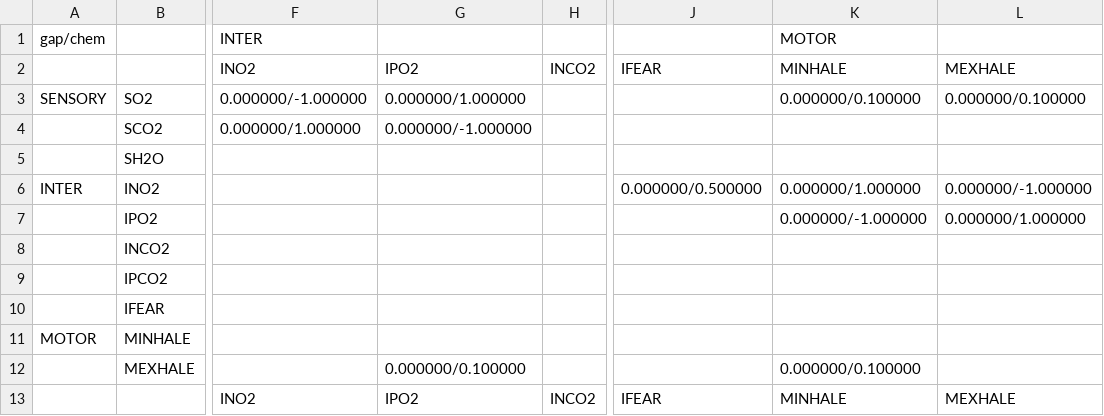
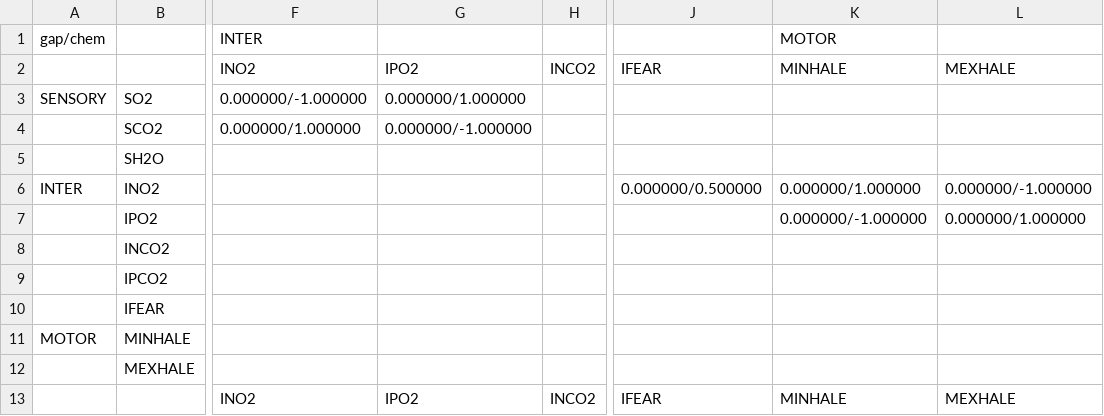
Before and after one commit to TheAIArchitect/ortus, a CSV file: csv/ortus_basic_connectome_test.csv, drawn as a sheet; only a part is shown, gaps mark what is left out; the diff names each change by its address in the sheet, - before the commit and + after, or states it on an @@ line.

```diff
--- a/csv/ortus_basic_connectome_test.csv
+++ b/csv/ortus_basic_connectome_test.csv
-K3: 0.000000/0.100000
+K3: (empty)
-L3: 0.000000/0.100000
+L3: (empty)
-G12: 0.000000/0.100000
+G12: (empty)
-K12: 0.000000/0.100000
+K12: (empty)
```
Also changed, not shown: 19 other files.
